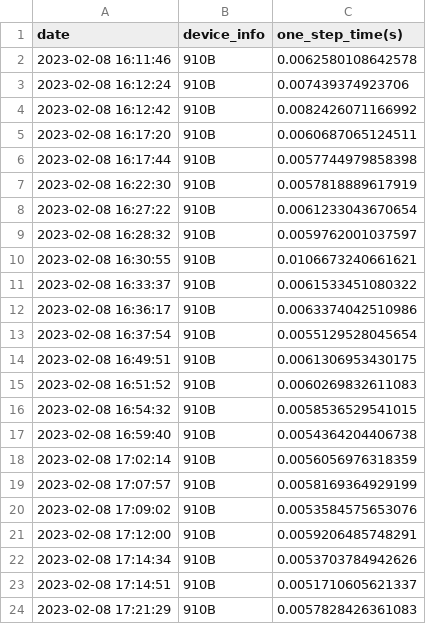
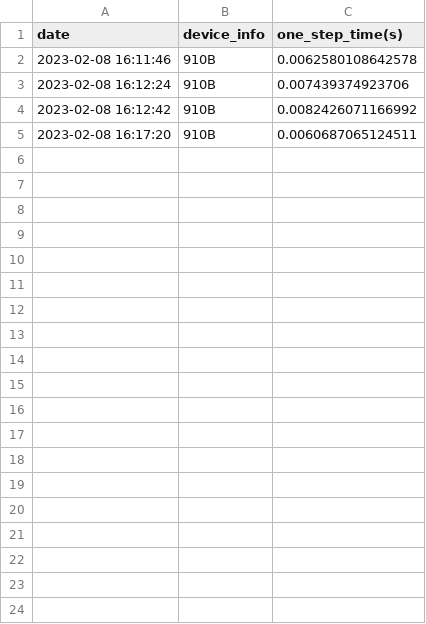
Before and after one commit to Ginray/mmdetection-test, a CSV file: data/prof_time_summary/backbones/resnet/resnet_prof.csv, drawn as a sheet; only a part is shown; the diff covers the shown part only; the diff names each change by its address in the sheet, - before the commit and + after, or states it on an @@ line.

Commit message:
Update real-data compare on RetinanetHead.

```diff
--- a/data/prof_time_summary/backbones/resnet/resnet_prof.csv
+++ b/data/prof_time_summary/backbones/resnet/resnet_prof.csv
-row 6: 2023-02-08 16:17:44 | 910B | 0.0057744979858398
-row 7: 2023-02-08 16:22:30 | 910B | 0.0057818889617919
-row 8: 2023-02-08 16:27:22 | 910B | 0.0061233043670654
-row 9: 2023-02-08 16:28:32 | 910B | 0.0059762001037597
-row 10: 2023-02-08 16:30:55 | 910B | 0.0106673240661621
-row 11: 2023-02-08 16:33:37 | 910B | 0.0061533451080322
-row 12: 2023-02-08 16:36:17 | 910B | 0.0063374042510986
-row 13: 2023-02-08 16:37:54 | 910B | 0.0055129528045654
-row 14: 2023-02-08 16:49:51 | 910B | 0.0061306953430175
-row 15: 2023-02-08 16:51:52 | 910B | 0.0060269832611083
-row 16: 2023-02-08 16:54:32 | 910B | 0.0058536529541015
-row 17: 2023-02-08 16:59:40 | 910B | 0.0054364204406738
-row 18: 2023-02-08 17:02:14 | 910B | 0.0056056976318359
-row 19: 2023-02-08 17:07:57 | 910B | 0.0058169364929199
-row 20: 2023-02-08 17:09:02 | 910B | 0.0053584575653076
-row 21: 2023-02-08 17:12:00 | 910B | 0.0059206485748291
-row 22: 2023-02-08 17:14:34 | 910B | 0.0053703784942626
-row 23: 2023-02-08 17:14:51 | 910B | 0.0051710605621337
-row 24: 2023-02-08 17:21:29 | 910B | 0.0057828426361083
```
Also changed, not shown: 18 removed rows elsewhere in this file, 14 other files.
